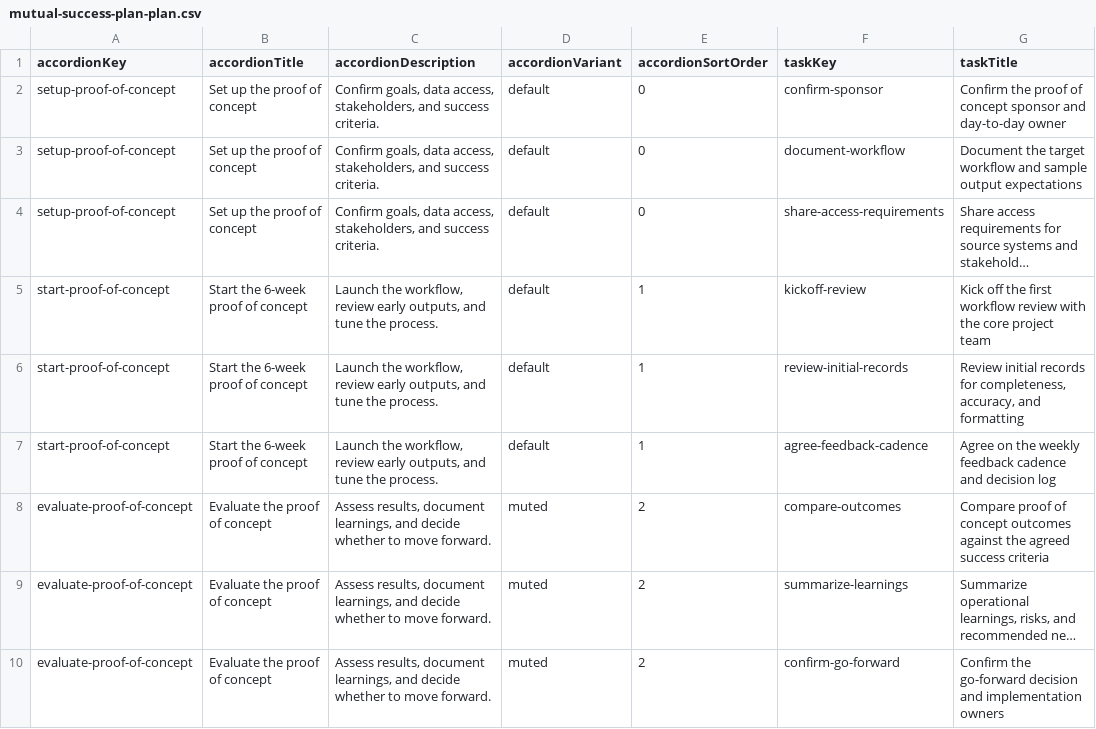
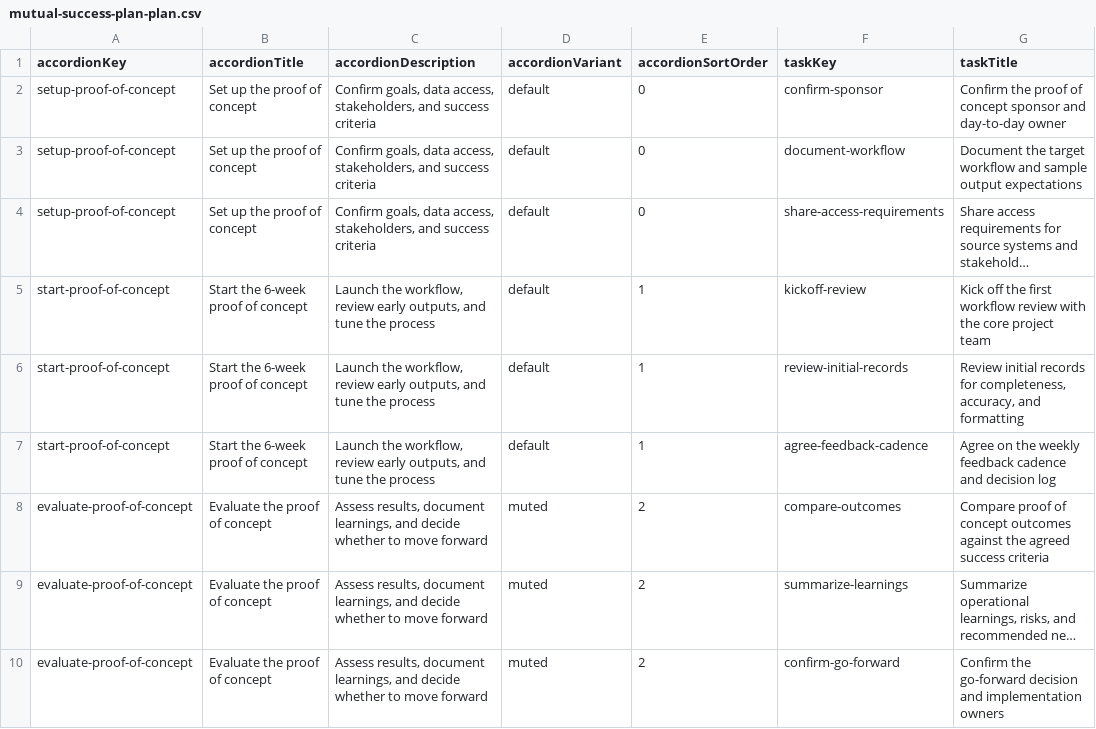
Before and after one commit to newmanjulien/marketing, a CSV file: scripts/success-room/add-sections/mutual-success-plan-plan.csv, drawn as a sheet; only a part is shown; long unchanged cells end in …; the diff names each change by its address in the sheet, - before the commit and + after, or states it on an @@ line.

```diff
--- a/scripts/success-room/add-sections/mutual-success-plan-plan.csv
+++ b/scripts/success-room/add-sections/mutual-success-plan-plan.csv
-C2:C4 (accordionDescription): …and success criteria.
+C2:C4 (accordionDescription): …and success criteria
-C5:C7 (accordionDescription): …tune the process.
+C5:C7 (accordionDescription): …tune the process
-C8:C10 (accordionDescription): …to move forward.
+C8:C10 (accordionDescription): …to move forward
```
Also changed, not shown: scripts/success-room/create-benefits.csv, 27 other files.
